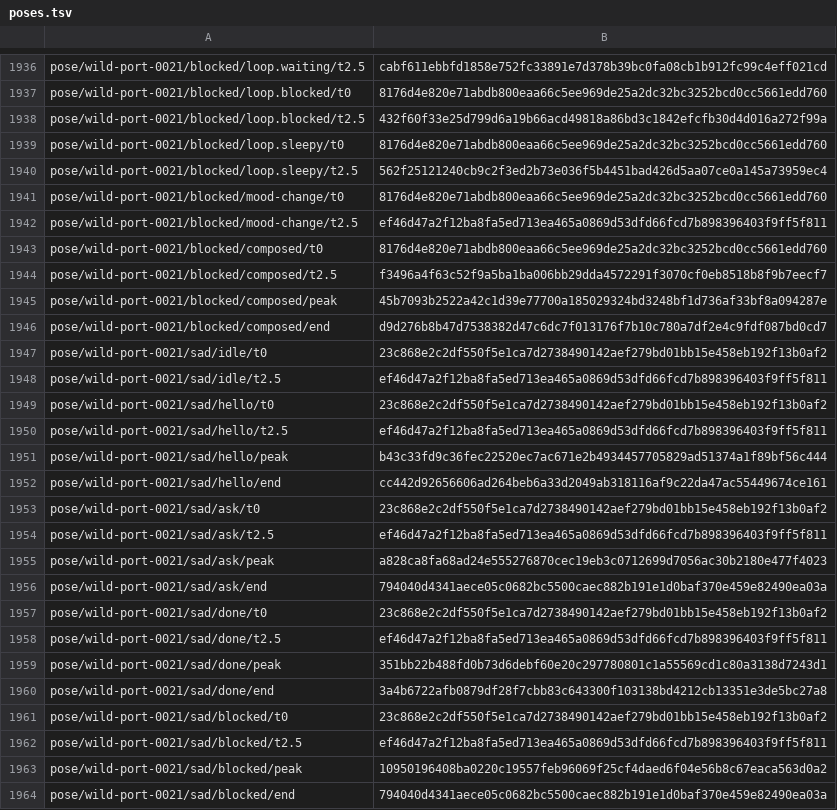
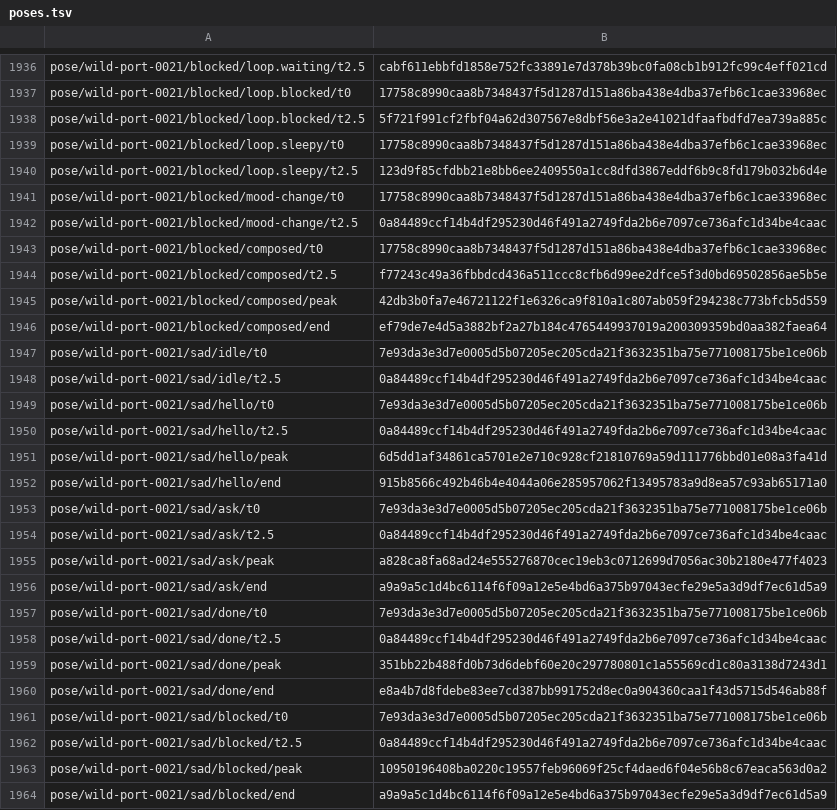
Before and after one commit to cortexkit/avatar, a TSV file: vectors/robots-3d/poses.tsv, drawn as a sheet; only a part is shown, gaps mark what is left out; the diff covers the shown part only; the diff names each change by its address in the sheet, - before the commit and + after, or states it on an @@ line.

```diff
--- a/vectors/robots-3d/poses.tsv
+++ b/vectors/robots-3d/poses.tsv
-B1937: 8176d4e820e71abdb800eaa66c5ee969de25a2dc32bc3252bcd0cc5661edd760
+B1937: 17758c8990caa8b7348437f5d1287d151a86ba438e4dba37efb6c1cae33968ec
-B1938: 432f60f33e25d799d6a19b66acd49818a86bd3c1842efcfb30d4d016a272f99a
+B1938: 5f721f991cf2fbf04a62d307567e8dbf56e3a2e41021dfaafbdfd7ea739a885c
-B1939: 8176d4e820e71abdb800eaa66c5ee969de25a2dc32bc3252bcd0cc5661edd760
+B1939: 17758c8990caa8b7348437f5d1287d151a86ba438e4dba37efb6c1cae33968ec
-B1940: 562f25121240cb9c2f3ed2b73e036f5b4451bad426d5aa07ce0a145a73959ec4
+B1940: 123d9f85cfdbb21e8bb6ee2409550a1cc8dfd3867eddf6b9c8fd179b032b6d4e
-B1941: 8176d4e820e71abdb800eaa66c5ee969de25a2dc32bc3252bcd0cc5661edd760
+B1941: 17758c8990caa8b7348437f5d1287d151a86ba438e4dba37efb6c1cae33968ec
-B1942: ef46d47a2f12ba8fa5ed713ea465a0869d53dfd66fcd7b898396403f9ff5f811
+B1942: 0a84489ccf14b4df295230d46f491a2749fda2b6e7097ce736afc1d34be4caac
-B1943: 8176d4e820e71abdb800eaa66c5ee969de25a2dc32bc3252bcd0cc5661edd760
+B1943: 17758c8990caa8b7348437f5d1287d151a86ba438e4dba37efb6c1cae33968ec
-B1944: f3496a4f63c52f9a5ba1ba006bb29dda4572291f3070cf0eb8518b8f9b7eecf7
+B1944: f77243c49a36fbbdcd436a511ccc8cfb6d99ee2dfce5f3d0bd69502856ae5b5e
-B1945: 45b7093b2522a42c1d39e77700a185029324bd3248bf1d736af33bf8a094287e
+B1945: 42db3b0fa7e46721122f1e6326ca9f810a1c807ab059f294238c773bfcb5d559
-B1946: d9d276b8b47d7538382d47c6dc7f013176f7b10c780a7df2e4c9fdf087bd0cd7
+B1946: ef79de7e4d5a3882bf2a27b184c4765449937019a200309359bd0aa382faea64
-B1947: 23c868e2c2df550f5e1ca7d2738490142aef279bd01bb15e458eb192f13b0af2
+B1947: 7e93da3e3d7e0005d5b07205ec205cda21f3632351ba75e771008175be1ce06b
-B1948: ef46d47a2f12ba8fa5ed713ea465a0869d53dfd66fcd7b898396403f9ff5f811
+B1948: 0a84489ccf14b4df295230d46f491a2749fda2b6e7097ce736afc1d34be4caac
-B1949: 23c868e2c2df550f5e1ca7d2738490142aef279bd01bb15e458eb192f13b0af2
+B1949: 7e93da3e3d7e0005d5b07205ec205cda21f3632351ba75e771008175be1ce06b
-B1950: ef46d47a2f12ba8fa5ed713ea465a0869d53dfd66fcd7b898396403f9ff5f811
+B1950: 0a84489ccf14b4df295230d46f491a2749fda2b6e7097ce736afc1d34be4caac
-B1951: b43c33fd9c36fec22520ec7ac671e2b4934457705829ad51374a1f89bf56c444
+B1951: 6d5dd1af34861ca5701e2e710c928cf21810769a59d111776bbd01e08a3fa41d
-B1952: cc442d92656606ad264beb6a33d2049ab318116af9c22da47ac55449674ce161
+B1952: 915b8566c492b46b4e4044a06e285957062f13495783a9d8ea57c93ab65171a0
-B1953: 23c868e2c2df550f5e1ca7d2738490142aef279bd01bb15e458eb192f13b0af2
+B1953: 7e93da3e3d7e0005d5b07205ec205cda21f3632351ba75e771008175be1ce06b
-B1954: ef46d47a2f12ba8fa5ed713ea465a0869d53dfd66fcd7b898396403f9ff5f811
+B1954: 0a84489ccf14b4df295230d46f491a2749fda2b6e7097ce736afc1d34be4caac
-B1956: 794040d4341aece05c0682bc5500caec882b191e1d0baf370e459e82490ea03a
+B1956: a9a9a5c1d4bc6114f6f09a12e5e4bd6a375b97043ecfe29e5a3d9df7ec61d5a9
-B1957: 23c868e2c2df550f5e1ca7d2738490142aef279bd01bb15e458eb192f13b0af2
+B1957: 7e93da3e3d7e0005d5b07205ec205cda21f3632351ba75e771008175be1ce06b
-B1958: ef46d47a2f12ba8fa5ed713ea465a0869d53dfd66fcd7b898396403f9ff5f811
+B1958: 0a84489ccf14b4df295230d46f491a2749fda2b6e7097ce736afc1d34be4caac
-B1960: 3a4b6722afb0879df28f7cbb83c643300f103138bd4212cb13351e3de5bc27a8
+B1960: e8a4b7d8fdebe83ee7cd387bb991752d8ec0a904360caa1f43d5715d546ab88f
-B1961: 23c868e2c2df550f5e1ca7d2738490142aef279bd01bb15e458eb192f13b0af2
+B1961: 7e93da3e3d7e0005d5b07205ec205cda21f3632351ba75e771008175be1ce06b
-B1962: ef46d47a2f12ba8fa5ed713ea465a0869d53dfd66fcd7b898396403f9ff5f811
+B1962: 0a84489ccf14b4df295230d46f491a2749fda2b6e7097ce736afc1d34be4caac
-B1964: 794040d4341aece05c0682bc5500caec882b191e1d0baf370e459e82490ea03a
+B1964: a9a9a5c1d4bc6114f6f09a12e5e4bd6a375b97043ecfe29e5a3d9df7ec61d5a9
```
Also changed, not shown: 140 edited cells elsewhere in this file, vectors/robots-3d/digests.tsv, 9 other files.
